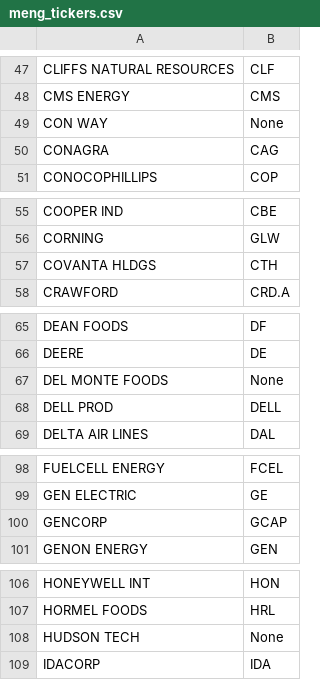
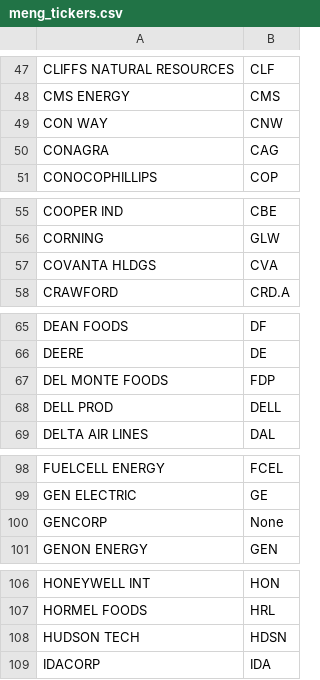
Before and after one commit to umdfiresa2024/research-lobbying, a CSV file: meng_tickers.csv, drawn as a sheet; only a part is shown, gaps mark what is left out; the diff covers the shown part only.

Commit message:
match tickers to meng companies

```diff
--- a/meng_tickers.csv
+++ b/meng_tickers.csv
@@ -48,3 +48,3 @@
 "CMS ENERGY","CMS"
-"CON WAY","None"
+"CON WAY","CNW"
 "CONAGRA","CAG"
@@ -56,3 +56,3 @@
 "CORNING","GLW"
-"COVANTA HLDGS","CTH"
+"COVANTA HLDGS","CVA"
 "CRAWFORD","CRD.A"
@@ -66,3 +66,3 @@
 "DEERE","DE"
-"DEL MONTE FOODS","None"
+"DEL MONTE FOODS","FDP"
 "DELL PROD","DELL"
@@ -99,3 +99,3 @@
 "GEN ELECTRIC","GE"
-"GENCORP","GCAP"
+"GENCORP","None"
 "GENON ENERGY","GEN"
@@ -107,3 +107,3 @@
 "HORMEL FOODS","HRL"
-"HUDSON TECH","None"
+"HUDSON TECH","HDSN"
 "IDACORP","IDA"
```
Also changed, not shown: 4 edited cells elsewhere in this file, 2 other files.
